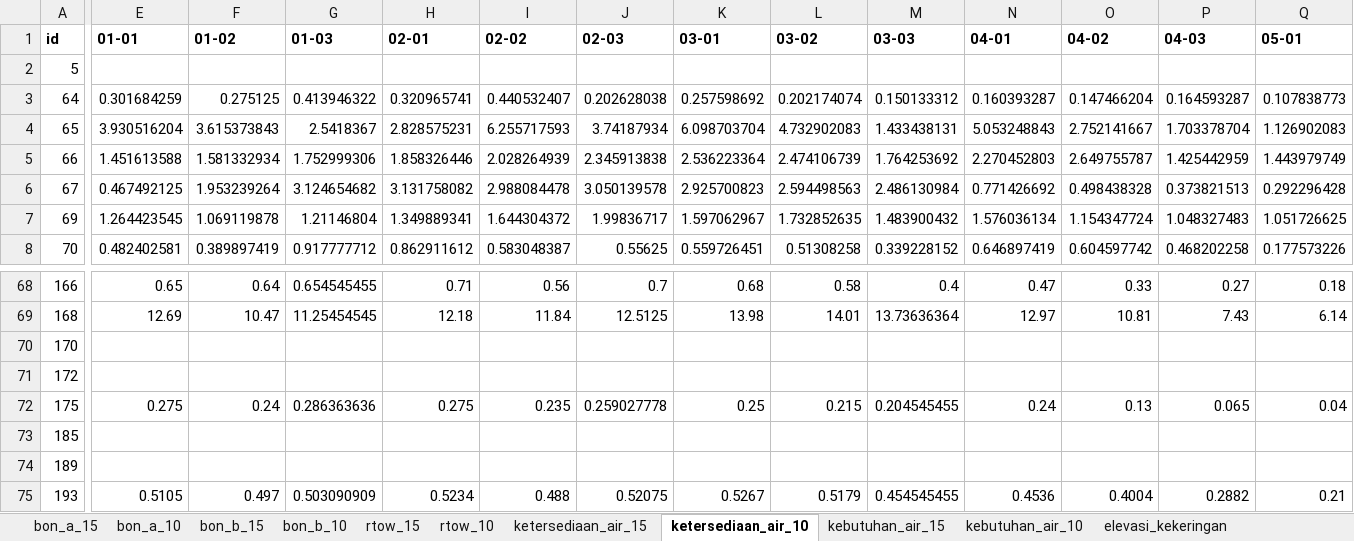
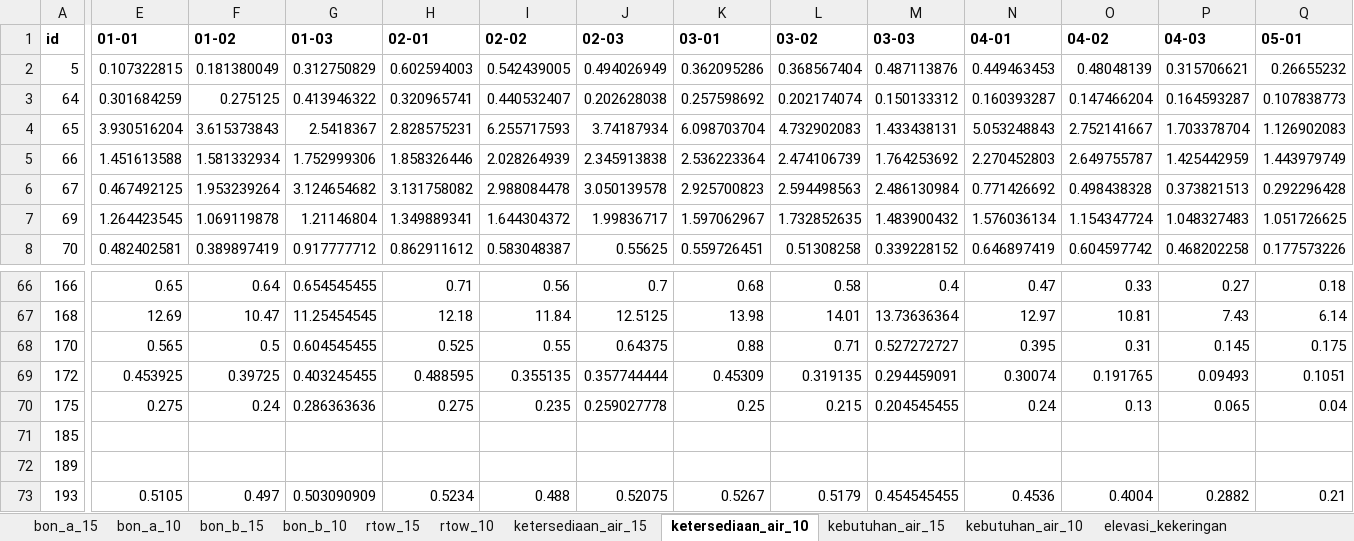
Before and after one commit to faradilahade/machine-learning-tma-pmb-2026, an Excel workbook: data_bon/new_data_bon_a_bon_b_rtow_ketersediaan_kebutuhan_air.xlsx, sheet ketersediaan_air_10, drawn as a sheet; only a part is shown, gaps mark what is left out; values as stored, in another font and other column widths than the file's, no borders; addresses are those after the commit; the diff covers the shown part only; the diff names each change by its address in the sheet, - before the commit and + after, or states it on an @@ line.

```diff
--- a/data_bon/new_data_bon_a_bon_b_rtow_ketersediaan_kebutuhan_air.xlsx (sheet ketersediaan_air_10)
+++ b/data_bon/new_data_bon_a_bon_b_rtow_ketersediaan_kebutuhan_air.xlsx (sheet ketersediaan_air_10)
-E2 (01-01): (empty)
+E2 (01-01): 0.107322815
-F2 (01-02): (empty)
+F2 (01-02): 0.181380049
-G2 (01-03): (empty)
+G2 (01-03): 0.312750829
-H2 (02-01): (empty)
+H2 (02-01): 0.602594003
-I2 (02-02): (empty)
+I2 (02-02): 0.542439005
-J2 (02-03): (empty)
+J2 (02-03): 0.494026949
-K2 (03-01): (empty)
+K2 (03-01): 0.362095286
-L2 (03-02): (empty)
+L2 (03-02): 0.368567404
-M2 (03-03): (empty)
+M2 (03-03): 0.487113876
-N2 (04-01): (empty)
+N2 (04-01): 0.449463453
-O2 (04-02): (empty)
+O2 (04-02): 0.48048139
-P2 (04-03): (empty)
+P2 (04-03): 0.315706621
-Q2 (05-01): (empty)
+Q2 (05-01): 0.26655232
-E68 (01-01): (empty)
+E68 (01-01): 0.565
-F68 (01-02): (empty)
+F68 (01-02): 0.5
-G68 (01-03): (empty)
+G68 (01-03): 0.604545455
-H68 (02-01): (empty)
+H68 (02-01): 0.525
-I68 (02-02): (empty)
+I68 (02-02): 0.55
-J68 (02-03): (empty)
+J68 (02-03): 0.64375
-K68 (03-01): (empty)
+K68 (03-01): 0.88
-L68 (03-02): (empty)
+L68 (03-02): 0.71
-M68 (03-03): (empty)
+M68 (03-03): 0.527272727
-N68 (04-01): (empty)
+N68 (04-01): 0.395
-O68 (04-02): (empty)
+O68 (04-02): 0.31
-P68 (04-03): (empty)
+P68 (04-03): 0.145
-Q68 (05-01): (empty)
+Q68 (05-01): 0.175
-E69 (01-01): (empty)
+E69 (01-01): 0.453925
-F69 (01-02): (empty)
+F69 (01-02): 0.39725
-G69 (01-03): (empty)
+G69 (01-03): 0.403245455
-H69 (02-01): (empty)
+H69 (02-01): 0.488595
-I69 (02-02): (empty)
+I69 (02-02): 0.355135
-J69 (02-03): (empty)
+J69 (02-03): 0.357744444
-K69 (03-01): (empty)
+K69 (03-01): 0.45309
-L69 (03-02): (empty)
+L69 (03-02): 0.319135
-M69 (03-03): (empty)
+M69 (03-03): 0.294459091
-N69 (04-01): (empty)
+N69 (04-01): 0.30074
-O69 (04-02): (empty)
+O69 (04-02): 0.191765
-P69 (04-03): (empty)
+P69 (04-03): 0.09493
-Q69 (05-01): (empty)
+Q69 (05-01): 0.1051
```
Also changed, not shown: 3 removed rows and 105 edited cells elsewhere in this sheet, sheet bon_a_10, sheet kebutuhan_air_10, sheet bon_b_15, sheet rtow_10, sheet kebutuhan_air_15, sheet bon_a_15, 4 more sheets, other sheet tabs, formulas that keep their value, data/processed/rekap_qc.xlsx, output/prediksi/evaluasi_metode.xlsx, 36 other files.
